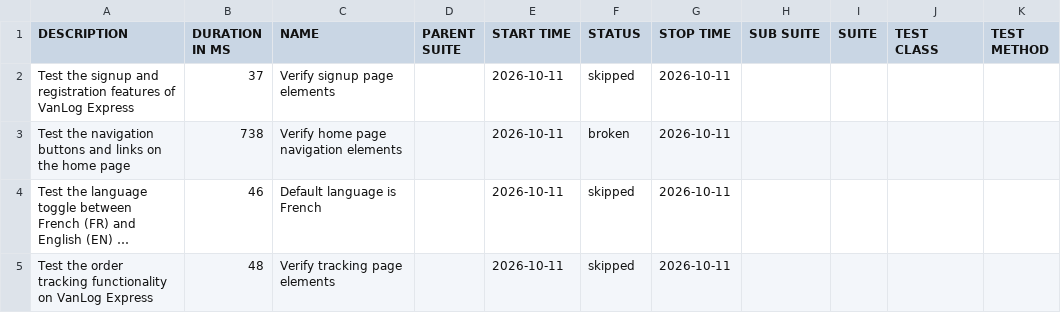
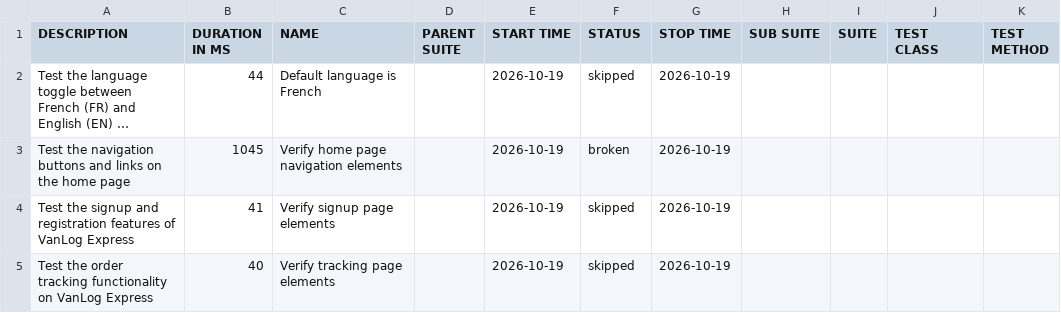
Before and after one commit to Raef211/Automation-vanlog-express, a CSV file: nightly/data/suites.csv, drawn as a sheet; long unchanged cells end in …; removed rows and columns are numbered as before the commit, all else as after; the diff names each change by its address in the sheet, - before the commit and + after, or states it on an @@ line.

```diff
--- a/nightly/data/suites.csv
+++ b/nightly/data/suites.csv
-row 2: Test the signup and registration features of VanLog Express | 37 | Verify signup page elements |  | 2026-10-11 | skipped | 2026-10-11
-row 3: Test the navigation buttons and links on the home page | 738 | Verify home page navigation elements |  | 2026-10-11 | broken | 2026-10-11
-B2 (DURATION IN MS): 46
+B2 (DURATION IN MS): 44
-E2 (START TIME): 2026-10-11
+E2 (START TIME): 2026-10-19
-G2 (STOP TIME): 2026-10-11
+G2 (STOP TIME): 2026-10-19
+row 3: Test the navigation buttons and links on the home page | 1045 | Verify home page navigation elements |  | 2026-10-19 | broken | 2026-10-19
+row 4: Test the signup and registration features of VanLog Express | 41 | Verify signup page elements |  | 2026-10-19 | skipped | 2026-10-19
-B5 (DURATION IN MS): 48
+B5 (DURATION IN MS): 40
-E5 (START TIME): 2026-10-11
+E5 (START TIME): 2026-10-19
-G5 (STOP TIME): 2026-10-11
+G5 (STOP TIME): 2026-10-19
```
Also changed, not shown: nightly/data/behaviors.csv, 20 other files.
